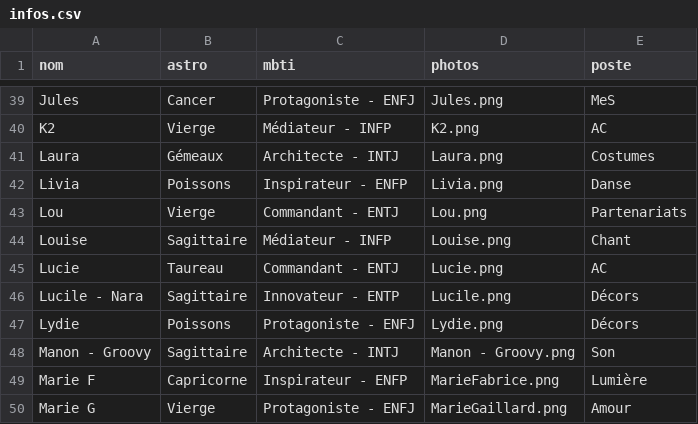
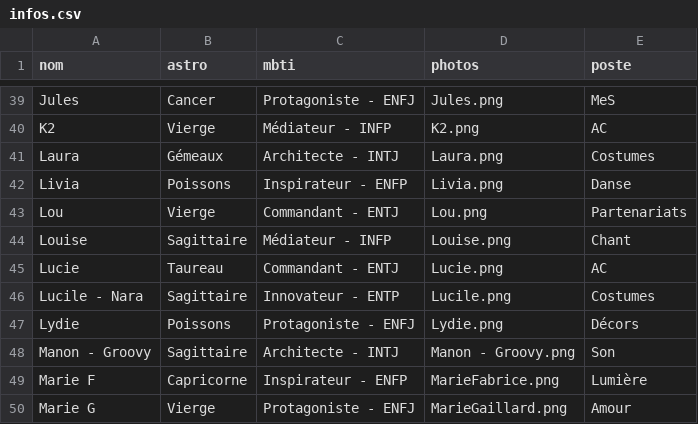
Before and after one commit to commuzlyon/commuz.fr, a CSV file: public/c/commurge/infos.csv, drawn as a sheet; only a part is shown, gaps mark what is left out.

```diff
--- a/public/c/commurge/infos.csv
+++ b/public/c/commurge/infos.csv
@@ -45,3 +45,3 @@ Louise;Sagittaire;Médiateur - INFP;Louise.png;Chant
 Lucie;Taureau;Commandant - ENTJ;Lucie.png;AC
-Lucile - Nara;Sagittaire;Innovateur - ENTP;Lucile.png;Décors
+Lucile - Nara;Sagittaire;Innovateur - ENTP;Lucile.png;Costumes
 Lydie;Poissons;Protagoniste - ENFJ;Lydie.png;Décors
```
Also changed, not shown: public/c/commurge/infos4DDB.csv.
